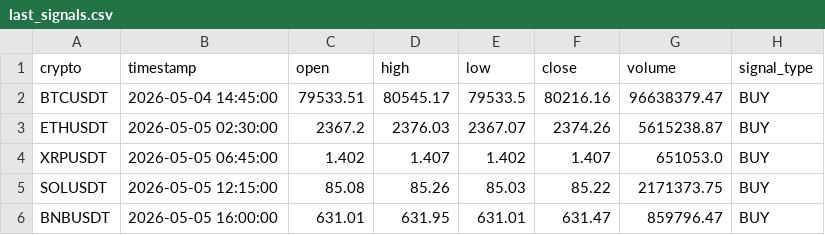
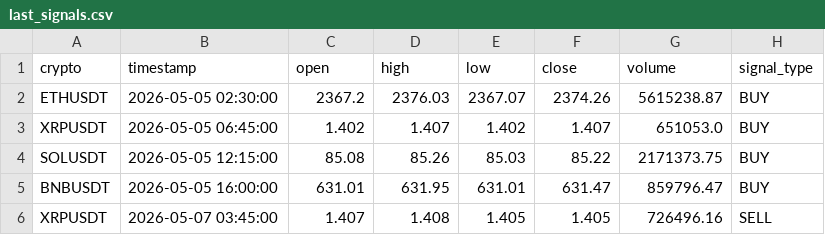
Before and after one commit to asusrog1650/automation_run_15mins, a CSV file: last_signals.csv, drawn as a sheet; removed rows and columns are numbered as before the commit, all else as after; the diff names each change by its address in the sheet, - before the commit and + after, or states it on an @@ line.

```diff
--- a/last_signals.csv
+++ b/last_signals.csv
-row 2: BTCUSDT | 2026-05-04 14:45:00 | 79533.51 | 80545.17 | 79533.5 | 80216.16 | 96638379.47 | BUY
+row 6: XRPUSDT | 2026-05-07 03:45:00 | 1.407 | 1.408 | 1.405 | 1.405 | 726496.16 | SELL
```
